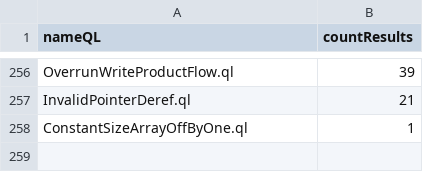
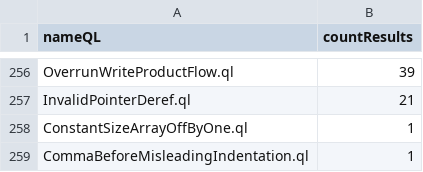
Before and after one commit to gergimentr/alldb, a CSV file: results/31e2118dd8510706c5cbfa525a5dffd47572a8e1daae619483750b361fa161d45516a67824a6741f683768769861fb0eec25095fd6a37e61daad93916856869d.csv, drawn as a sheet; only a part is shown, gaps mark what is left out; the diff names each change by its address in the sheet, - before the commit and + after, or states it on an @@ line.

Commit message:
result works

```diff
--- a/results/31e2118dd8510706c5cbfa525a5dffd47572a8e1daae619483750b361fa161d45516a67824a6741f683768769861fb0eec25095fd6a37e61daad93916856869d.csv
+++ b/results/31e2118dd8510706c5cbfa525a5dffd47572a8e1daae619483750b361fa161d45516a67824a6741f683768769861fb0eec25095fd6a37e61daad93916856869d.csv
+row 259: CommaBeforeMisleadingIndentation.ql | 1
```
Also changed, not shown: results/541c30a8c1b8ed97abb1f616a22f4fba407058c2cbca0e22e86839155408d66dafdfae81b0bca848844c8f32b982b8e9a66fa95978adcb762b2b603a46072173.csv, 1 other file.
